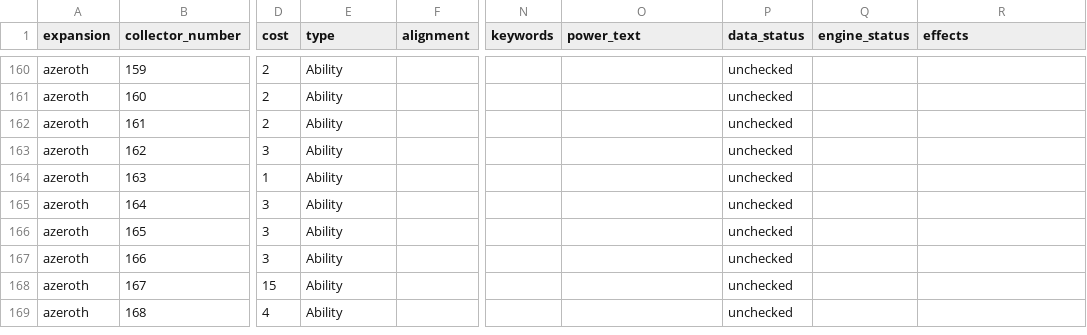
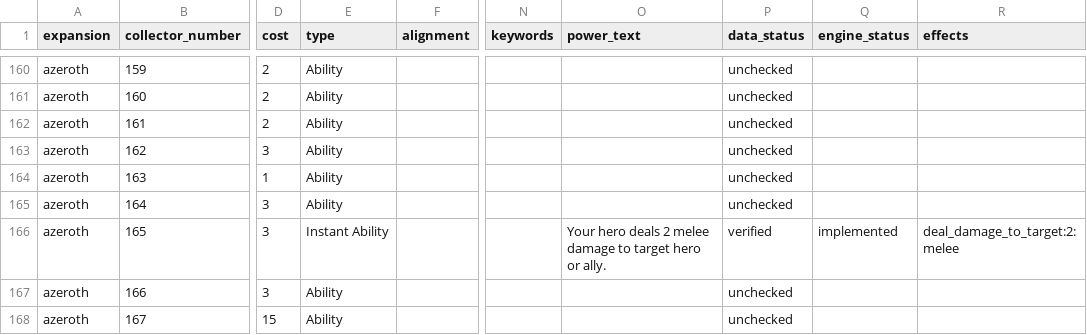
Before and after one commit to remariano138/wowtcg-godot, a CSV file: data/cards.csv, drawn as a sheet; only a part is shown, gaps mark what is left out; the shorter side is filled out with more unchanged rows; the diff names each change by its address in the sheet, - before the commit and + after, or states it on an @@ line.

```diff
--- a/data/cards.csv
+++ b/data/cards.csv
-E166 (type): Ability
+E166 (type): Instant Ability
-O166 (power_text): (empty)
+O166 (power_text): Your hero deals 2 melee damage to target hero or ally.
-P166 (data_status): unchecked
+P166 (data_status): verified
-Q166 (engine_status): (empty)
+Q166 (engine_status): implemented
-R166 (effects): (empty)
+R166 (effects): deal_damage_to_target:2:melee
```
Also changed, not shown: 17 other files.
